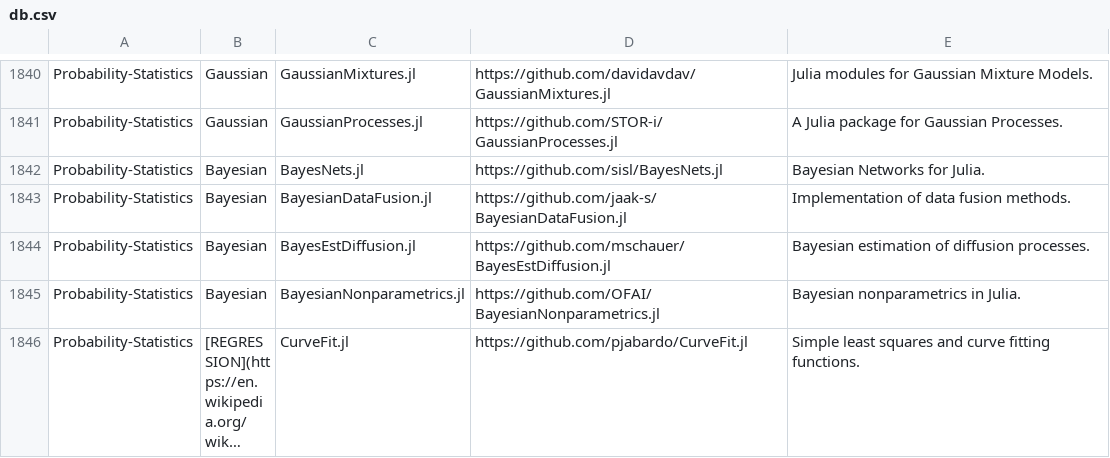
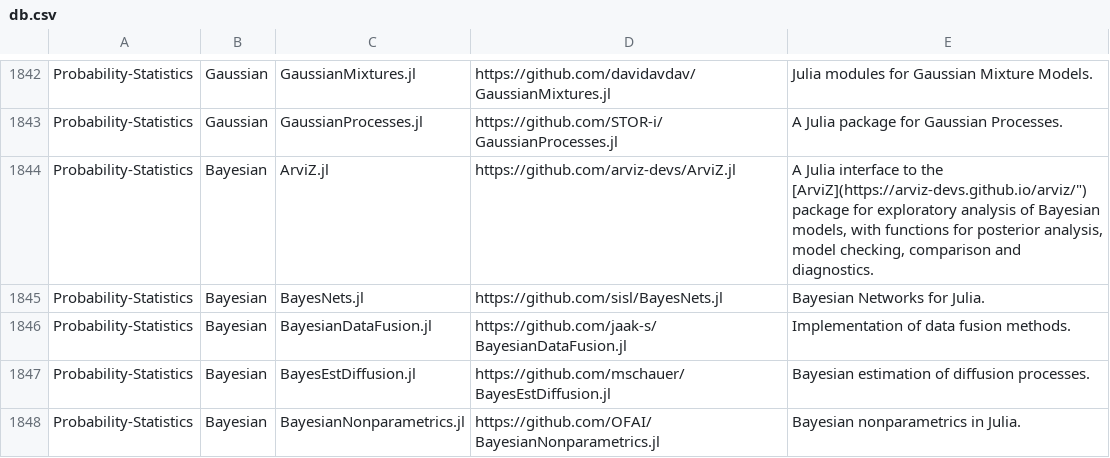
Before and after one commit to svaksha/Julia.jl, a CSV file: db.csv, drawn as a sheet; only a part is shown, gaps mark what is left out; the shorter side is filled out with more unchanged rows; long unchanged cells end in …; the diff covers the shown part only; the diff names each change by its address in the sheet, - before the commit and + after, or states it on an @@ line.

Commit message:
arviz-devs/ArviZ.jl

```diff
--- a/db.csv
+++ b/db.csv
+row 1844: Probability-Statistics | Bayesian | ArviZ.jl | https://github.com/arviz-devs/ArviZ.jl | A Julia interface to the [ArviZ](https://arviz-devs.github.io/arviz/") package for exploratory analysis of Bayesian models, with functions for posterior analysis, model checking, comparison and diagnostics.
```
Also changed, not shown: 5 added rows, 2 removed rows and 1 edited cell elsewhere in this file, 4 other files.
